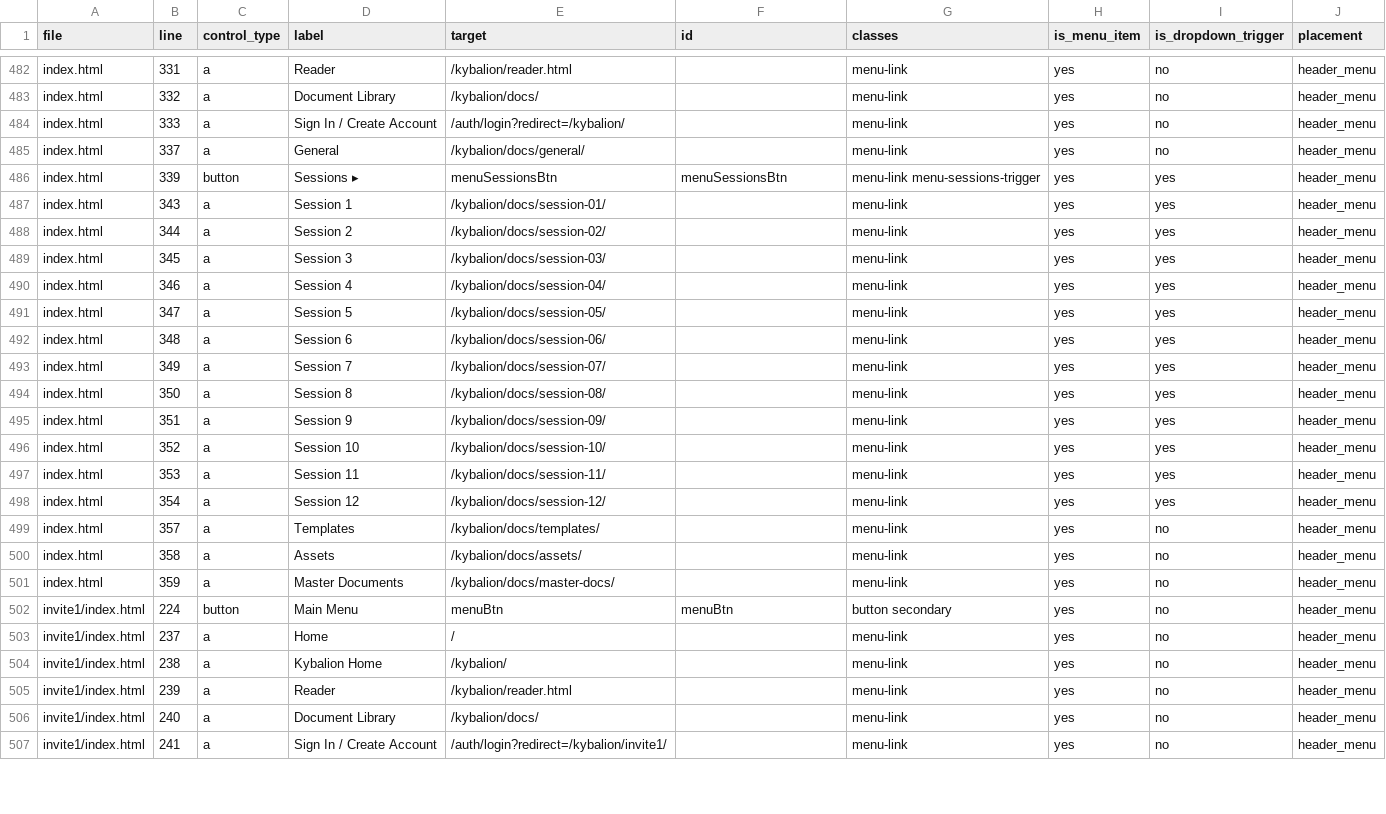
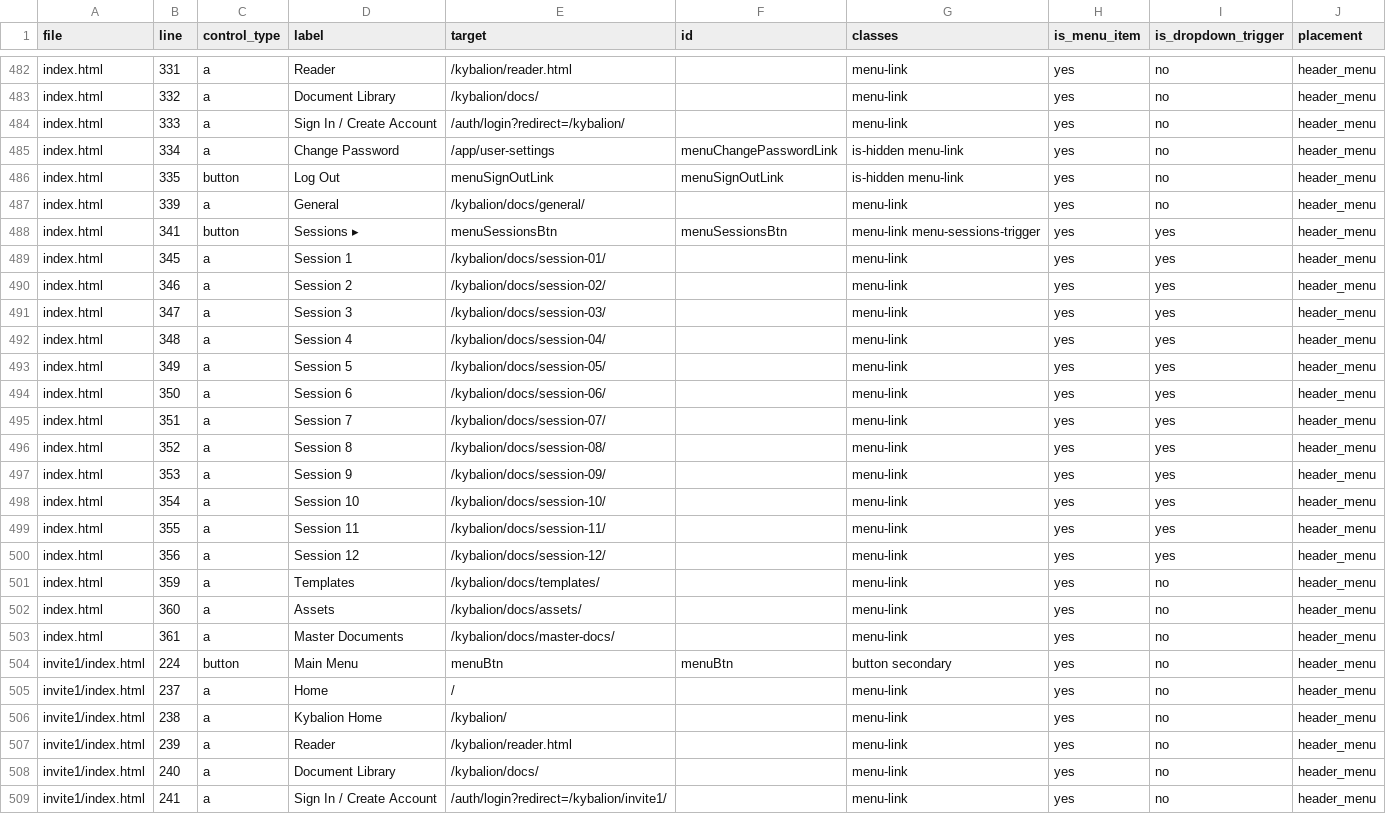
Before and after one commit to dlloyd1977/comms, a CSV file: docs/kybalion/docs/audits/header_nav/header_nav_inventory.csv, drawn as a sheet; only a part is shown, gaps mark what is left out; the diff covers the shown part only.

Commit message:
kybalion: add auth-state menu controls to hub and invite pages

```diff
--- a/docs/kybalion/docs/audits/header_nav/header_nav_inventory.csv
+++ b/docs/kybalion/docs/audits/header_nav/header_nav_inventory.csv
@@ -484,19 +484,21 @@ index.html,332,a,Document Library,/kybalion/docs/,,menu-link,yes,no,header_menu
 index.html,333,a,Sign In / Create Account,/auth/login?redirect=/kybalion/,,menu-link,yes,no,header_menu
-index.html,337,a,General,/kybalion/docs/general/,,menu-link,yes,no,header_menu
-index.html,339,button,Sessions ▸,menuSessionsBtn,menuSessionsBtn,menu-link menu-sessions-trigger,yes,yes,header_menu
-index.html,343,a,Session 1,/kybalion/docs/session-01/,,menu-link,yes,yes,header_menu
-index.html,344,a,Session 2,/kybalion/docs/session-02/,,menu-link,yes,yes,header_menu
-index.html,345,a,Session 3,/kybalion/docs/session-03/,,menu-link,yes,yes,header_menu
-index.html,346,a,Session 4,/kybalion/docs/session-04/,,menu-link,yes,yes,header_menu
-index.html,347,a,Session 5,/kybalion/docs/session-05/,,menu-link,yes,yes,header_menu
-index.html,348,a,Session 6,/kybalion/docs/session-06/,,menu-link,yes,yes,header_menu
-index.html,349,a,Session 7,/kybalion/docs/session-07/,,menu-link,yes,yes,header_menu
-index.html,350,a,Session 8,/kybalion/docs/session-08/,,menu-link,yes,yes,header_menu
-index.html,351,a,Session 9,/kybalion/docs/session-09/,,menu-link,yes,yes,header_menu
-index.html,352,a,Session 10,/kybalion/docs/session-10/,,menu-link,yes,yes,header_menu
-index.html,353,a,Session 11,/kybalion/docs/session-11/,,menu-link,yes,yes,header_menu
-index.html,354,a,Session 12,/kybalion/docs/session-12/,,menu-link,yes,yes,header_menu
-index.html,357,a,Templates,/kybalion/docs/templates/,,menu-link,yes,no,header_menu
-index.html,358,a,Assets,/kybalion/docs/assets/,,menu-link,yes,no,header_menu
-index.html,359,a,Master Documents,/kybalion/docs/master-docs/,,menu-link,yes,no,header_menu
+index.html,334,a,Change Password,/app/user-settings,menuChangePasswordLink,is-hidden menu-link,yes,no,header_menu
+index.html,335,button,Log Out,menuSignOutLink,menuSignOutLink,is-hidden menu-link,yes,no,header_menu
+index.html,339,a,General,/kybalion/docs/general/,,menu-link,yes,no,header_menu
+index.html,341,button,Sessions ▸,menuSessionsBtn,menuSessionsBtn,menu-link menu-sessions-trigger,yes,yes,header_menu
+index.html,345,a,Session 1,/kybalion/docs/session-01/,,menu-link,yes,yes,header_menu
+index.html,346,a,Session 2,/kybalion/docs/session-02/,,menu-link,yes,yes,header_menu
+index.html,347,a,Session 3,/kybalion/docs/session-03/,,menu-link,yes,yes,header_menu
+index.html,348,a,Session 4,/kybalion/docs/session-04/,,menu-link,yes,yes,header_menu
+index.html,349,a,Session 5,/kybalion/docs/session-05/,,menu-link,yes,yes,header_menu
+index.html,350,a,Session 6,/kybalion/docs/session-06/,,menu-link,yes,yes,header_menu
+index.html,351,a,Session 7,/kybalion/docs/session-07/,,menu-link,yes,yes,header_menu
+index.html,352,a,Session 8,/kybalion/docs/session-08/,,menu-link,yes,yes,header_menu
+index.html,353,a,Session 9,/kybalion/docs/session-09/,,menu-link,yes,yes,header_menu
+index.html,354,a,Session 10,/kybalion/docs/session-10/,,menu-link,yes,yes,header_menu
+index.html,355,a,Session 11,/kybalion/docs/session-11/,,menu-link,yes,yes,header_menu
+index.html,356,a,Session 12,/kybalion/docs/session-12/,,menu-link,yes,yes,header_menu
+index.html,359,a,Templates,/kybalion/docs/templates/,,menu-link,yes,no,header_menu
+index.html,360,a,Assets,/kybalion/docs/assets/,,menu-link,yes,no,header_menu
+index.html,361,a,Master Documents,/kybalion/docs/master-docs/,,menu-link,yes,no,header_menu
 invite1/index.html,224,button,Main Menu,menuBtn,menuBtn,button secondary,yes,no,header_menu
```
Also changed, not shown: 6 added rows and 51 edited cells elsewhere in this file, 5 other files.
